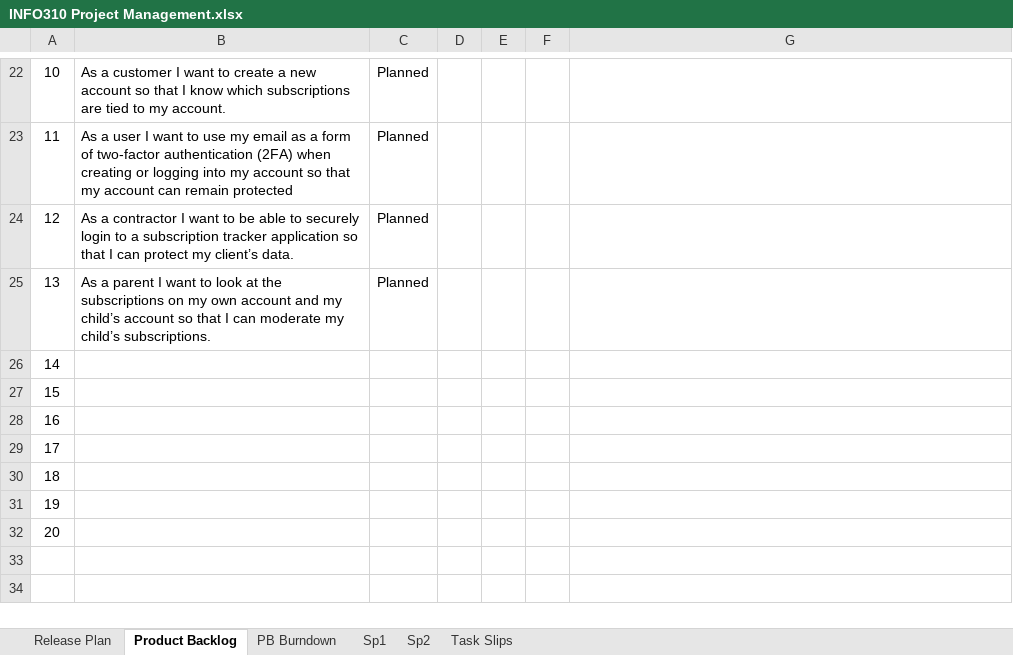
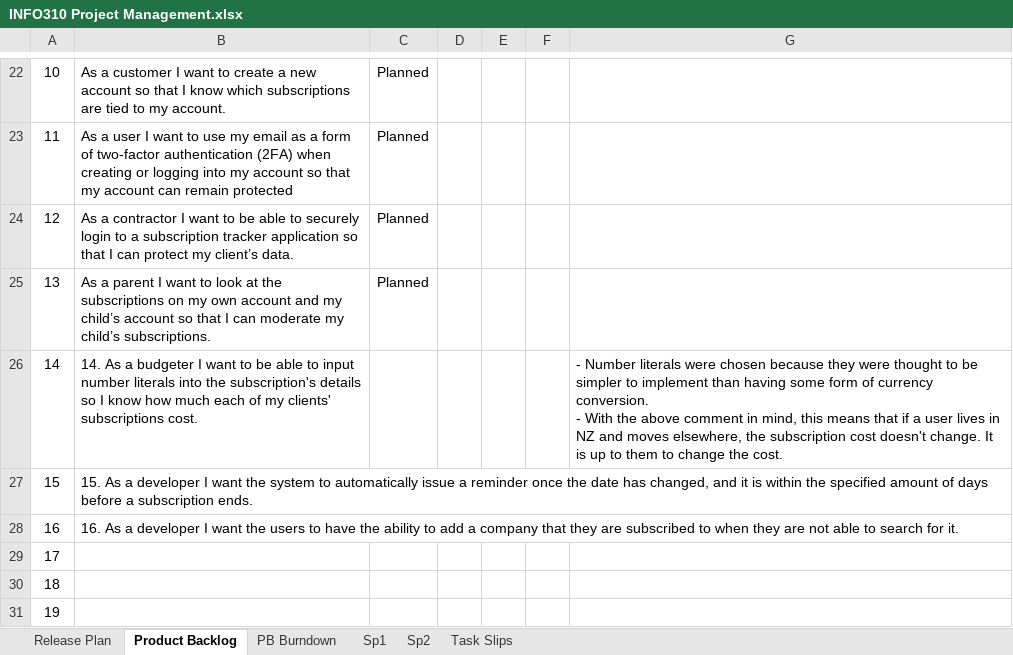
Before and after one commit to 62firelight/SubTrack, an Excel workbook: INFO310 Project Management.xlsx, sheet Product Backlog, drawn as a sheet; only a part is shown, gaps mark what is left out; the shorter side is filled out with more unchanged rows; values as stored, in another font and other column widths than the file's, no borders; charts and pictures and conditional formats not drawn; ↵ is a line break in a cell; the diff names each change by its address in the sheet, - before the commit and + after, or states it on an @@ line.

Commit message:
Added 3 more user stories
References #1.

```diff
--- a/INFO310 Project Management.xlsx (sheet Product Backlog)
+++ b/INFO310 Project Management.xlsx (sheet Product Backlog)
-B26: (empty)
+B26: 14. As a budgeter I want to be able to input number literals into the subscription's details so I know how much each of my clients' subscriptions cost.
-G26: (empty)
+G26: - Number literals were chosen because they were thought to be simpler to implement than having some form of currency conversion. ↵ - With the above comment in mind, this means that if a user lives in NZ and moves elsewhere, the subscription cost doesn't change. It is up to them to change the cost.
-B27: (empty)
+B27: 15. As a developer I want the system to automatically issue a reminder once the date has changed, and it is within the specified amount of days before a subscription ends.
-B28: (empty)
+B28: 16. As a developer I want the users to have the ability to add a company that they are subscribed to when they are not able to search for it.
```
